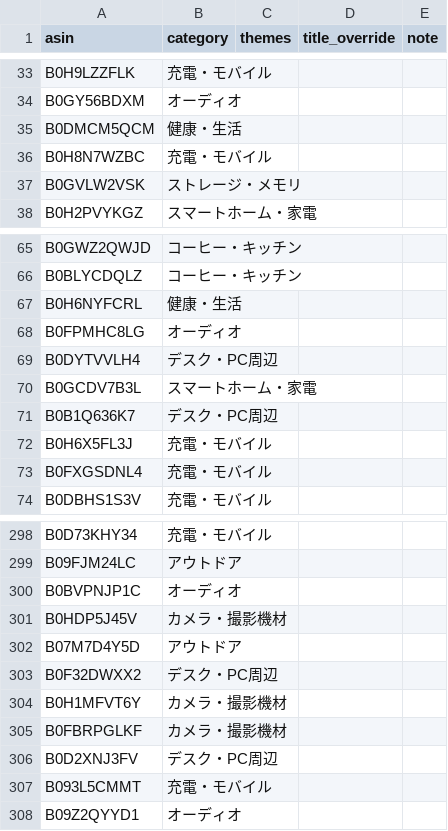
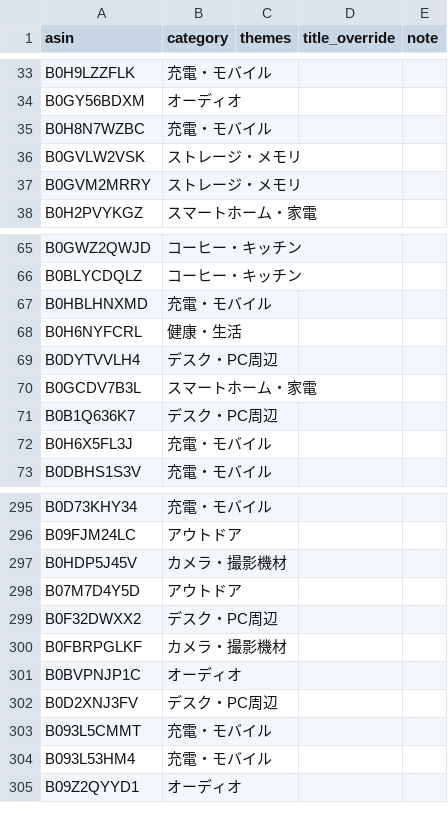
Before and after one commit to yokoichi/amazonsalematome, a CSV file: data/catalog-auto.csv, drawn as a sheet; only a part is shown, gaps mark what is left out; the diff covers the shown part only.

```diff
--- a/data/catalog-auto.csv
+++ b/data/catalog-auto.csv
@@ -34,5 +34,5 @@ B0H9LZZFLK,充電・モバイル,,,
 B0GY56BDXM,オーディオ,,,
-B0DMCM5QCM,健康・生活,,,
 B0H8N7WZBC,充電・モバイル,,,
 B0GVLW2VSK,ストレージ・メモリ,,,
+B0GVM2MRRY,ストレージ・メモリ,,,
 B0H2PVYKGZ,スマートホーム・家電,,,
@@ -66,4 +66,4 @@ B0GWZ2QWJD,コーヒー・キッチン,,,
 B0BLYCDQLZ,コーヒー・キッチン,,,
+B0HBLHNXMD,充電・モバイル,,,
 B0H6NYFCRL,健康・生活,,,
-B0FPMHC8LG,オーディオ,,,
 B0DYTVVLH4,デスク・PC周辺,,,
@@ -72,3 +72,2 @@ B0B1Q636K7,デスク・PC周辺,,,
 B0H6X5FL3J,充電・モバイル,,,
-B0FXGSDNL4,充電・モバイル,,,
 B0DBHS1S3V,充電・モバイル,,,
@@ -299,3 +296,2 @@ B0D73KHY34,充電・モバイル,,,
 B09FJM24LC,アウトドア,,,
-B0BVPNJP1C,オーディオ,,,
 B0HDP5J45V,カメラ・撮影機材,,,
@@ -303,6 +299,7 @@ B07M7D4Y5D,アウトドア,,,
 B0F32DWXX2,デスク・PC周辺,,,
-B0H1MFVT6Y,カメラ・撮影機材,,,
 B0FBRPGLKF,カメラ・撮影機材,,,
+B0BVPNJP1C,オーディオ,,,
 B0D2XNJ3FV,デスク・PC周辺,,,
 B093L5CMMT,充電・モバイル,,,
+B093L53HM4,充電・モバイル,,,
 B09Z2QYYD1,オーディオ,,,
```
Also changed, not shown: 13 added rows, 12 removed rows and 8 moved rows elsewhere in this file, 1 other file.
